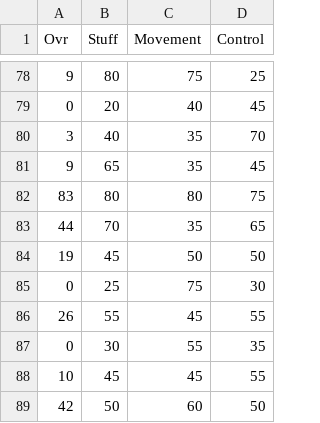
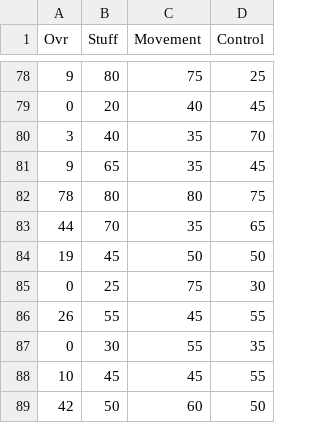
Before and after one commit to jvanderz22/ootp-dev, a CSV file: training_data/OOTP Models - RP Data.csv, drawn as a sheet; only a part is shown, gaps mark what is left out; the diff covers the shown part only.

```diff
--- a/training_data/OOTP Models - RP Data.csv
+++ b/training_data/OOTP Models - RP Data.csv
@@ -81,3 +81,3 @@ Ovr,Stuff,Movement,Control
 9,65,35,45
-83,80,80,75
+78,80,80,75
 44,70,35,65
```
Also changed, not shown: 18 edited cells elsewhere in this file, 3 other files.
